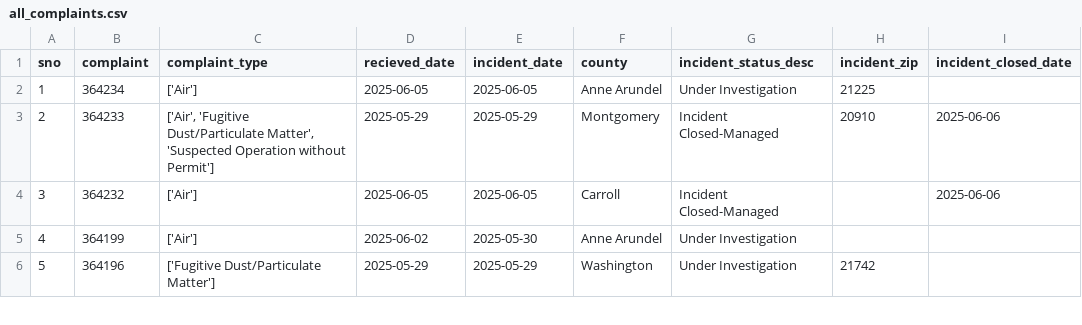
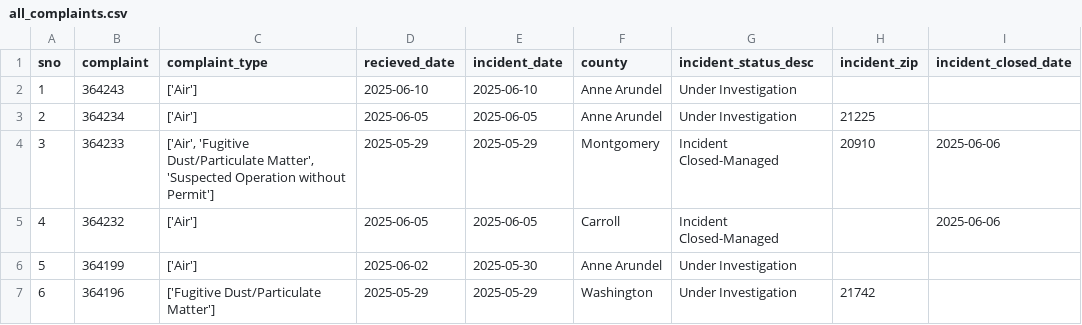
Before and after one commit to shmcminn/live-nicar-pipeline, a CSV file: exported_data/all_complaints.csv, drawn as a sheet; only a part is shown; addresses are those after the commit; the diff names each change by its address in the sheet, - before the commit and + after, or states it on an @@ line.

```diff
--- a/exported_data/all_complaints.csv
+++ b/exported_data/all_complaints.csv
+row 2: 1 | 364243 | ['Air'] | 2025-06-10 | 2025-06-10 | Anne Arundel | Under Investigation
@@ column A (sno) renumbered from row 3 down @@
```
Also changed, not shown: exported_data/complaint_type_frequency.csv, exported_data/county_frequency.csv, 1 other file.
